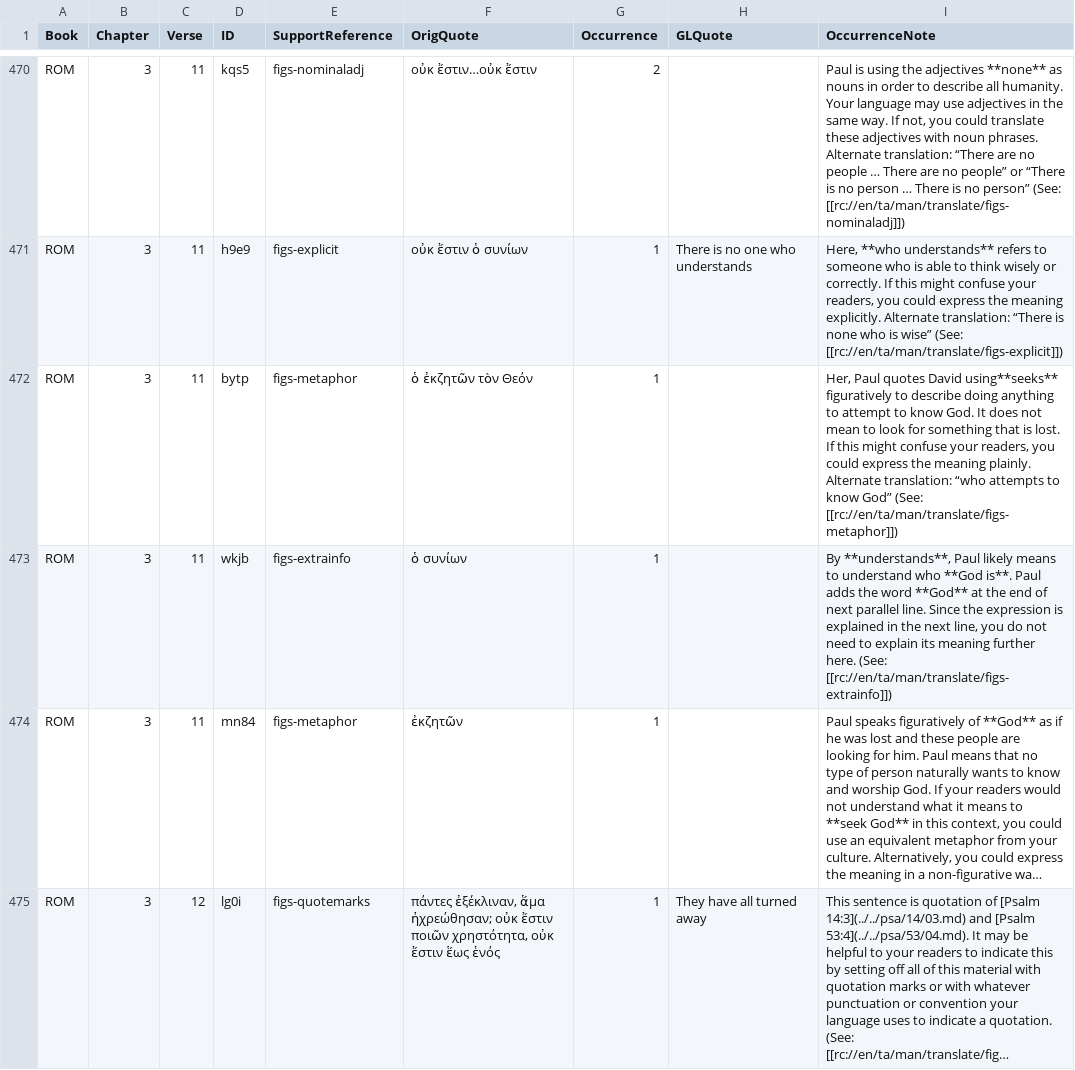
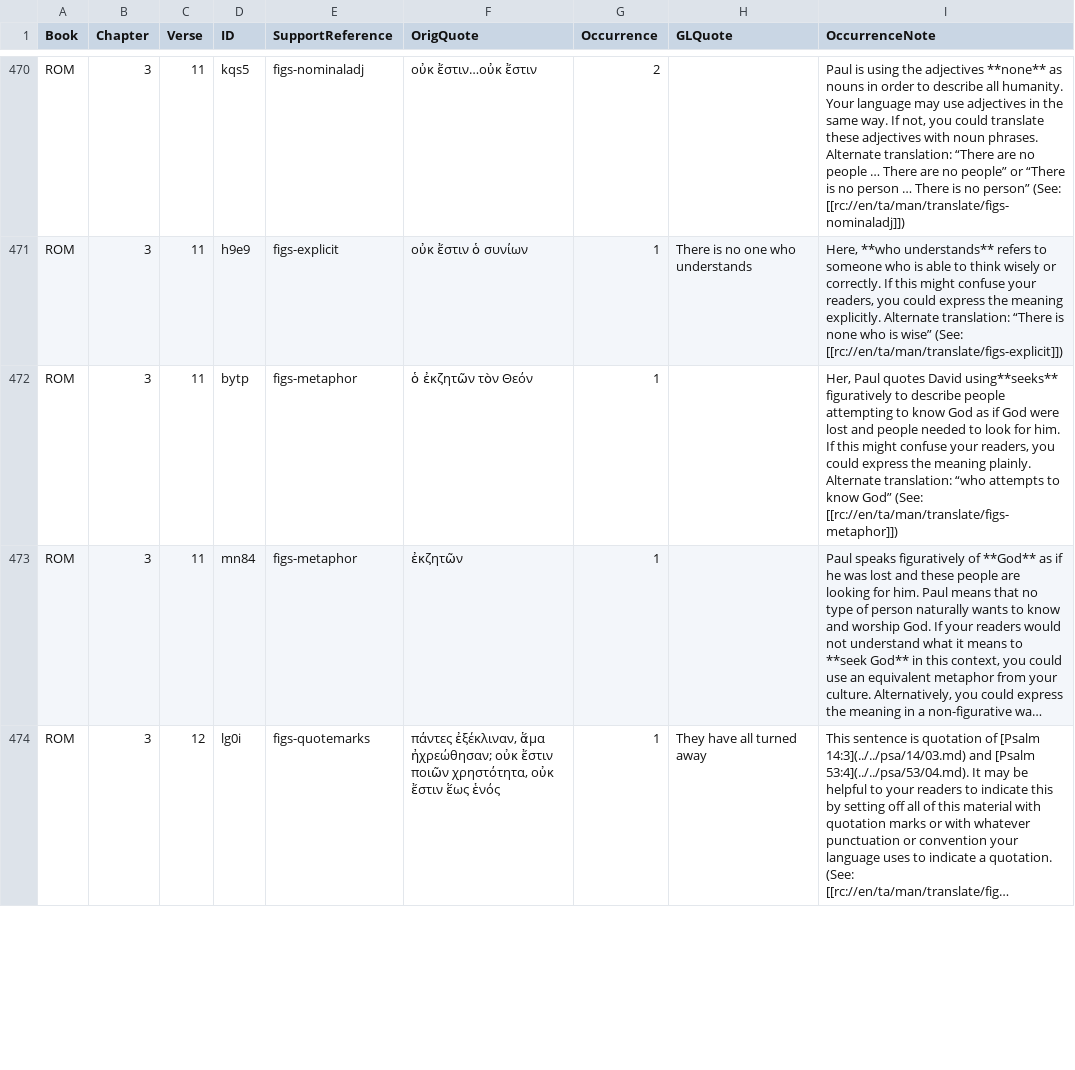
Before and after one commit to richmahn/en_tn, a TSV file: en_tn_46-ROM.tsv, drawn as a sheet; only a part is shown, gaps mark what is left out; long unchanged cells end in …; the diff names each change by its address in the sheet, - before the commit and + after, or states it on an @@ line.

Commit message:
Edit 'en_tn_46-ROM.tsv' using 'tc-create-app'

```diff
--- a/en_tn_46-ROM.tsv
+++ b/en_tn_46-ROM.tsv
-I472 (OccurrenceNote): …to describe doing anything to attempt to know God. It does not mean to look for something that is lost. If this…
+I472 (OccurrenceNote): …to describe people attempting to know God as if God were lost and people needed to look for him. If this…
-row 473: ROM | 3 | 11 | wkjb | figs-extrainfo | ὁ συνίων | 1 |  | By **understands**, Paul likely means to understand who **God is**. Paul adds the word **God** at the end of next parallel line. Since the expression is explained in the next line, you do not need to explain its meaning further here. (See: [[rc://en/ta/man/translate/figs-extrainfo]])
```
